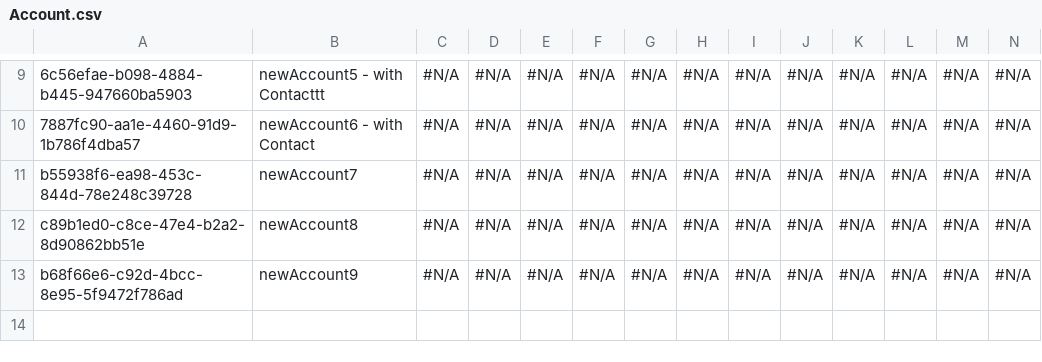
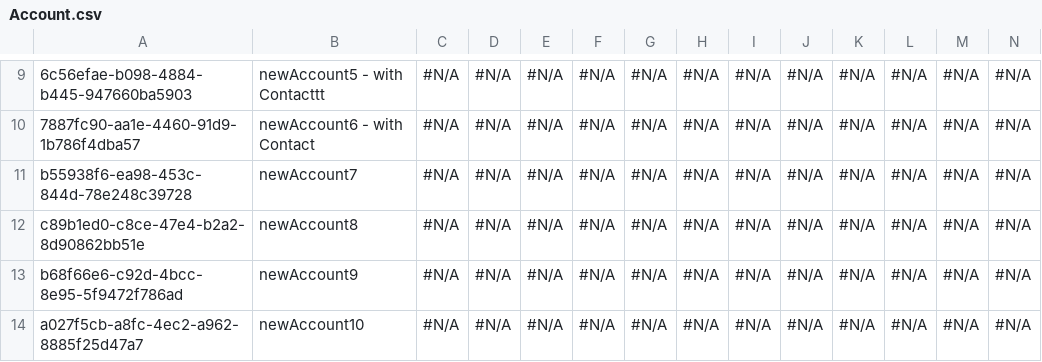
Before and after one commit to lzhdanovich/pm-6038, a CSV file: data/Account.csv, drawn as a sheet; only a part is shown, gaps mark what is left out; rows hold the shown columns only; the diff names each change by its address in the sheet, - before the commit and + after, or states it on an @@ line.

Commit message:
athena checkin

```diff
--- a/data/Account.csv
+++ b/data/Account.csv
+row 14: a027f5cb-a8fc-4ec2-a962-8885f25d47a7 | newAccount10 | #N/A | #N/A | #N/A | #N/A | #N/A | #N/A | #N/A | #N/A | #N/A | #N/A | #N/A | #N/A
```
